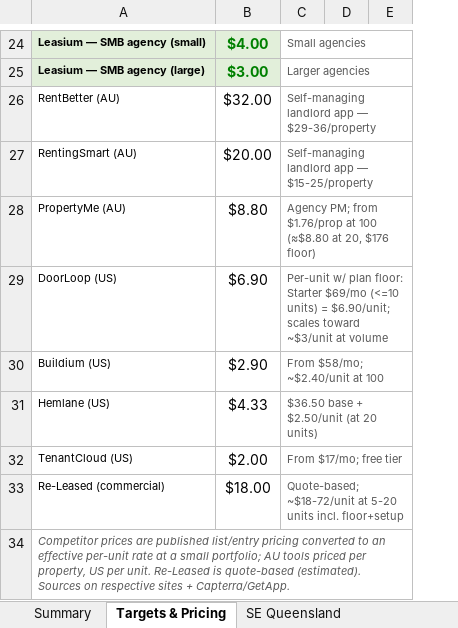
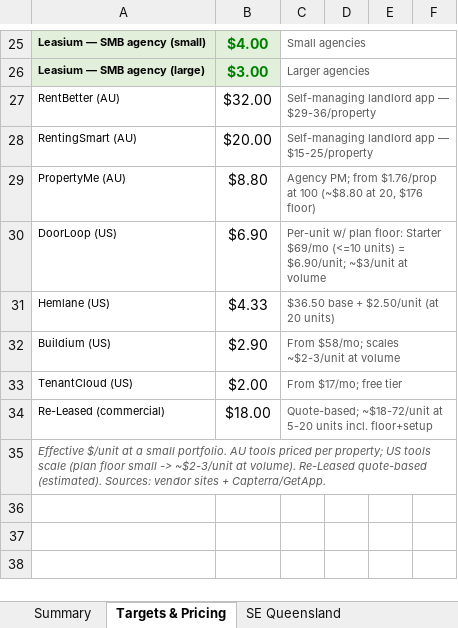
Before and after one commit to tembavanjaarsveld-boop/leasium, an Excel workbook: market-research/Leasium_Market_Sizing.xlsx, sheet Targets & Pricing, drawn as a sheet; only a part is shown, gaps mark what is left out; values as stored, in another font and other column widths than the file's, no borders; removed rows and columns are numbered as before the commit, all else as after; the diff covers the shown part only; the diff names each change by its address in the sheet, - before the commit and + after, or states it on an @@ line.

```diff
--- a/market-research/Leasium_Market_Sizing.xlsx (sheet Targets & Pricing)
+++ b/market-research/Leasium_Market_Sizing.xlsx (sheet Targets & Pricing)
-column D, empty
-column E, empty
+column D, empty
+column E, empty
+column F, empty
-C29: …at 100 (≈$8.80 at 20,…
+C29: …at 100 (~$8.80 at 20,…
-C30: …= $6.90/unit; scales toward ~$3/unit at…
+C30: …= $6.90/unit; ~$3/unit at…
-row 30: Buildium (US) | $2.90 | From $58/mo; ~$2.40/unit at 100
+row 32: Buildium (US) | $2.90 | From $58/mo; scales ~$2-3/unit at volume
-A35: Competitor prices are published list/entry pricing converted to an effective per-unit rate at a small portfolio; AU tools priced per property, US per unit. Re-Leased is quote-based (estimated). Sources on respective sites +…
+A35: Effective $/unit at a small portfolio. AU tools priced per property; US tools scale (plan floor small -> ~$2-3/unit at volume). Re-Leased quote-based (estimated). Sources: vendor sites +…
```
Also changed, not shown: 11 added rows, 10 removed rows, 5 edited cells and merged cells elsewhere in this sheet, 38 other files.
